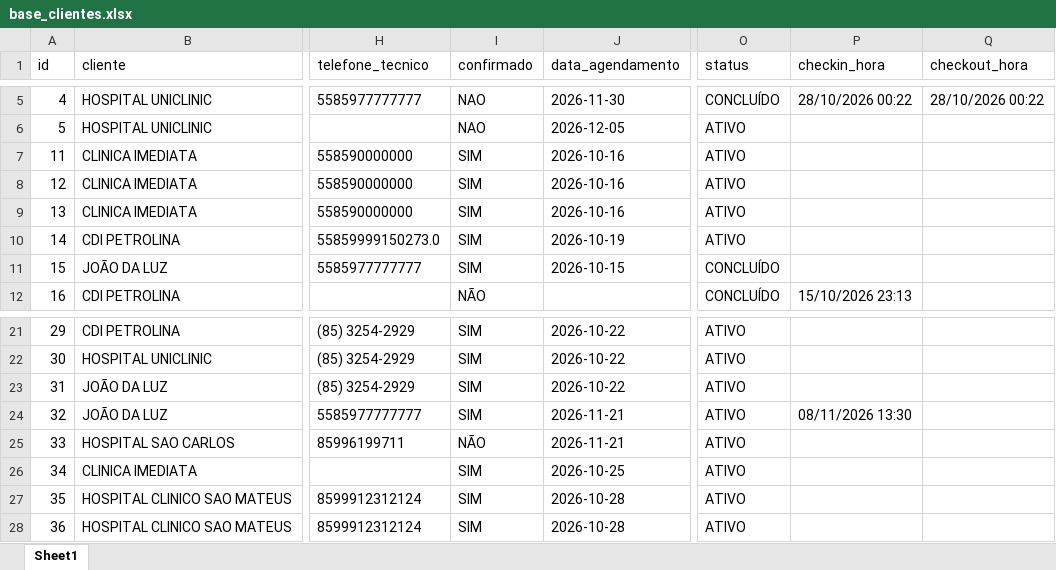
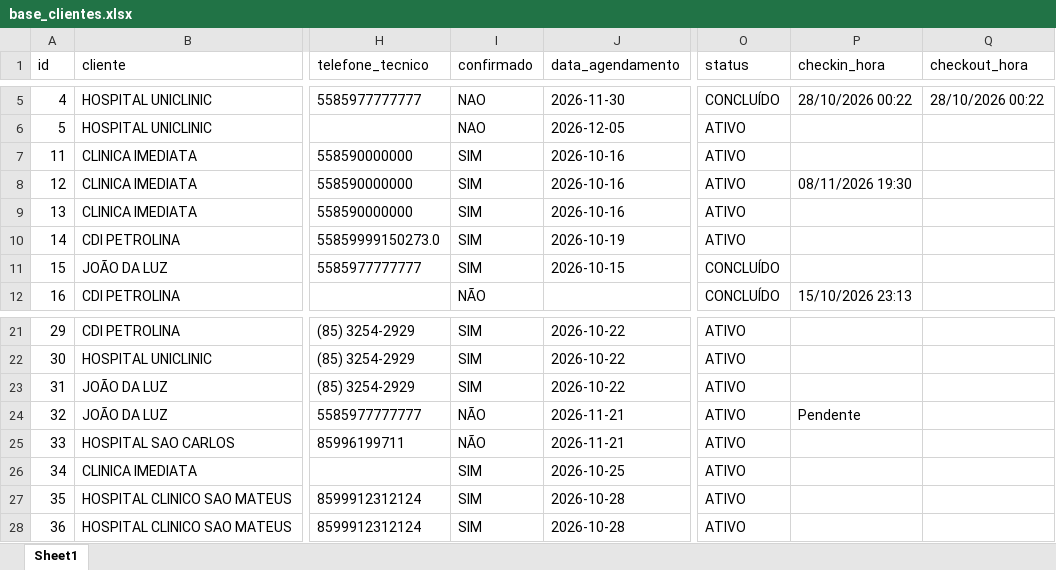
Before and after one commit to nettovitoriano-blip/emed-app, an Excel workbook: base_clientes.xlsx, sheet Sheet1, drawn as a sheet; only a part is shown, gaps mark what is left out; values as stored, in another font and other column widths than the file's, no borders; the diff names each change by its address in the sheet, - before the commit and + after, or states it on an @@ line.

```diff
--- a/base_clientes.xlsx (sheet Sheet1)
+++ b/base_clientes.xlsx (sheet Sheet1)
-P8 (checkin_hora): (empty)
+P8 (checkin_hora): 08/11/2026 19:30
-I24 (confirmado): SIM
+I24 (confirmado): NÃO
-P24 (checkin_hora): 08/11/2026 13:30
+P24 (checkin_hora): Pendente
```
Also changed, not shown: base_clientes_backup.xlsx, 3 other files.
